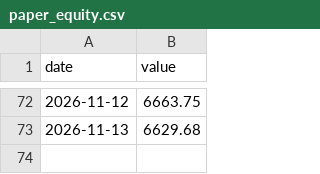
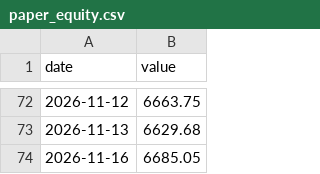
Before and after one commit to HYC1102/Stock_trading_agent, a CSV file: data/paper_equity.csv, drawn as a sheet; only a part is shown, gaps mark what is left out; the diff names each change by its address in the sheet, - before the commit and + after, or states it on an @@ line.

```diff
--- a/data/paper_equity.csv
+++ b/data/paper_equity.csv
+row 74: 2026-11-16 | 6685.05
```
Also changed, not shown: 2 other files.
